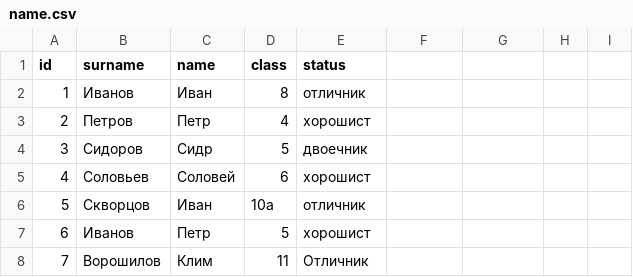
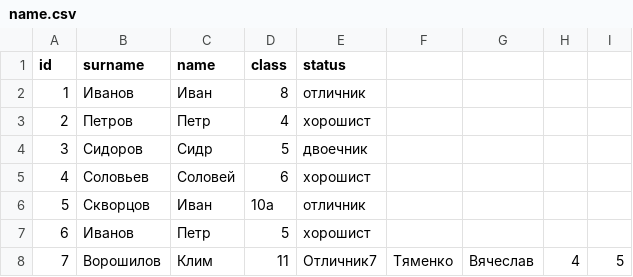
Before and after one commit to vityamen/HW8, a CSV file: name.csv, drawn as a sheet.

```diff
--- a/name.csv
+++ b/name.csv
@@ -7,2 +7,2 @@ id;surname;name;class;status
 6;Иванов;Петр;5;хорошист
-7;Ворошилов;Клим;11;Отличник
+7;Ворошилов;Клим;11;Отличник7;Тяменко;Вячеслав;4;5
```
Also changed, not shown: adress.csv, 6 other files.
